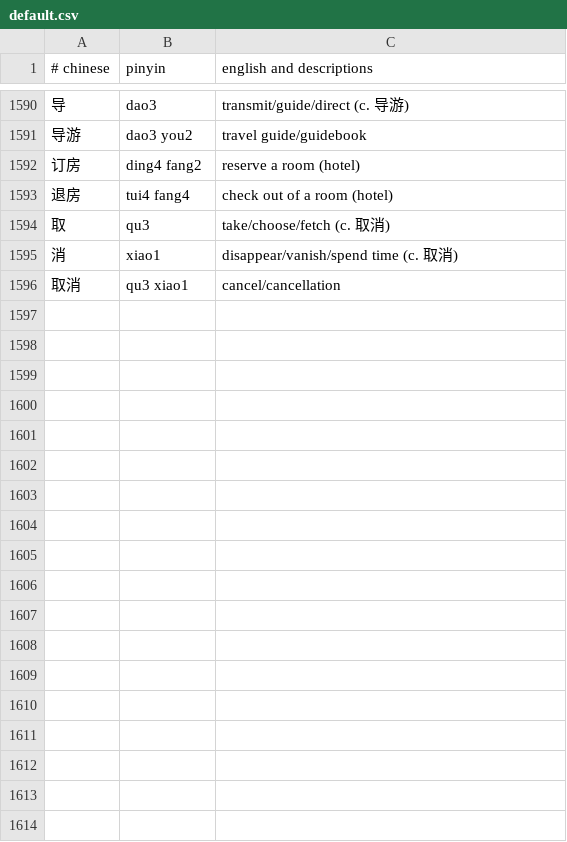
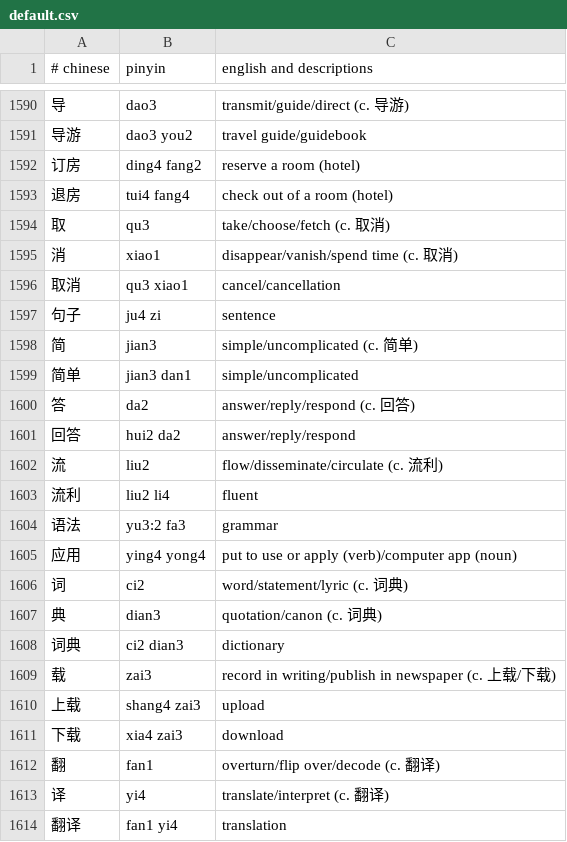
Before and after one commit to nickrusso42518/zhong, a CSV file: inputs/default.csv, drawn as a sheet; only a part is shown, gaps mark what is left out; the diff names each change by its address in the sheet, - before the commit and + after, or states it on an @@ line.

Commit message:
words [ci skip]

```diff
--- a/inputs/default.csv
+++ b/inputs/default.csv
+row 1597: 句子 | ju4 zi | sentence
+row 1598: 简 | jian3 | simple/uncomplicated (c. 简单)
+row 1599: 简单 | jian3 dan1 | simple/uncomplicated
+row 1600: 答 | da2 | answer/reply/respond (c. 回答)
+row 1601: 回答 | hui2 da2 | answer/reply/respond
+row 1602: 流 | liu2 | flow/disseminate/circulate (c. 流利)
+row 1603: 流利 | liu2 li4 | fluent
+row 1604: 语法 | yu3:2 fa3 | grammar
+row 1605: 应用 | ying4 yong4 | put to use or apply (verb)/computer app (noun)
+row 1606: 词 | ci2 | word/statement/lyric (c. 词典)
+row 1607: 典 | dian3 | quotation/canon (c. 词典)
+row 1608: 词典 | ci2 dian3 | dictionary
+row 1609: 载 | zai3 | record in writing/publish in newspaper (c. 上载/下载)
+row 1610: 上载 | shang4 zai3 | upload
+row 1611: 下载 | xia4 zai3 | download
+row 1612: 翻 | fan1 | overturn/flip over/decode (c. 翻译)
+row 1613: 译 | yi4 | translate/interpret (c. 翻译)
+row 1614: 翻译 | fan1 yi4 | translation
```
